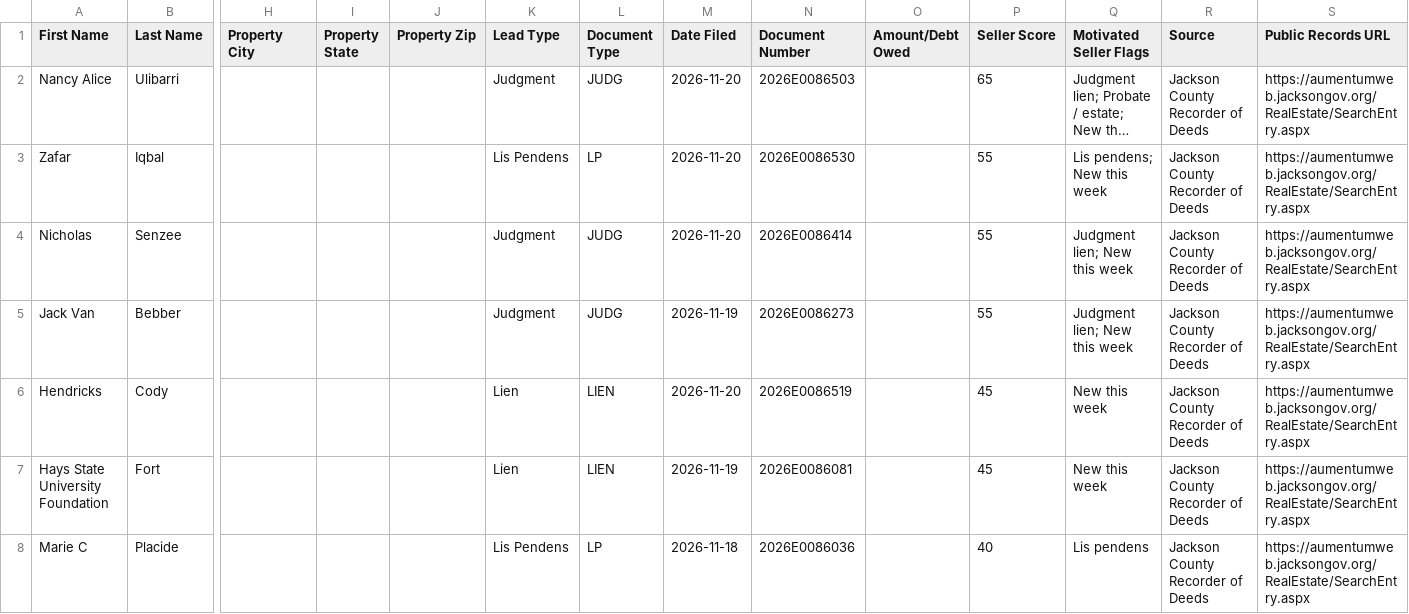
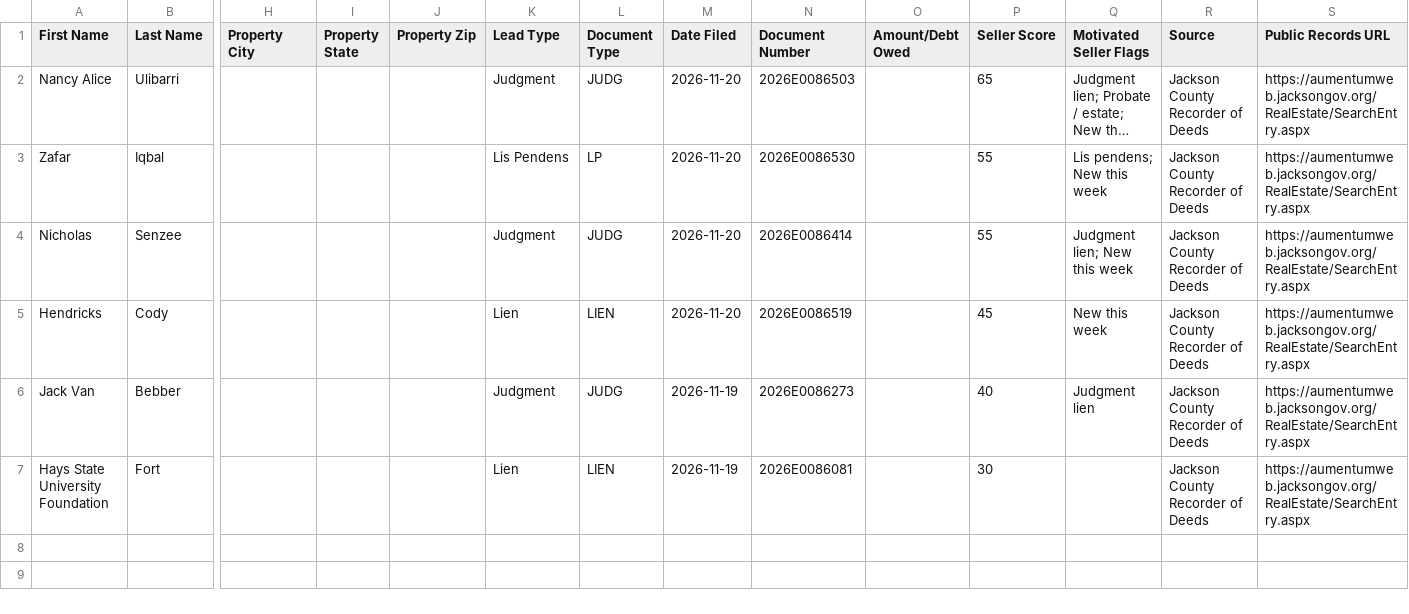
Before and after one commit to alfarofelicity123/Jackson-MS-, a CSV file: data/ghl_export.csv, drawn as a sheet; only a part is shown, gaps mark what is left out; long unchanged cells end in …; removed rows and columns are numbered as before the commit, all else as after; rows hold the shown columns only; the diff covers the shown part only; the diff names each change by its address in the sheet, - before the commit and + after, or states it on an @@ line.

```diff
--- a/data/ghl_export.csv
+++ b/data/ghl_export.csv
-row 5: Jack Van | Bebber |  |  |  | Judgment | JUDG | 2026-11-19 | 2026E0086273 |  | 55 | Judgment lien; New this week | Jackson County Recorder of Deeds | https://aumentumweb.jacksongov.org/RealEstate/SearchEntry.aspx
+row 6: Jack Van | Bebber |  |  |  | Judgment | JUDG | 2026-11-19 | 2026E0086273 |  | 40 | Judgment lien | Jackson County Recorder of Deeds | https://aumentumweb.jacksongov.org/RealEstate/SearchEntry.aspx
-P7 (Seller Score): 45
+P7 (Seller Score): 30
-Q7 (Motivated Seller Flags): New this week
+Q7 (Motivated Seller Flags): (empty)
-row 8: Marie C | Placide |  |  |  | Lis Pendens | LP | 2026-11-18 | 2026E0086036 |  | 40 | Lis pendens | Jackson County Recorder of Deeds | https://aumentumweb.jacksongov.org/RealEstate/SearchEntry.aspx
```
Also changed, not shown: 5 removed rows elsewhere in this file, 3 other files.
